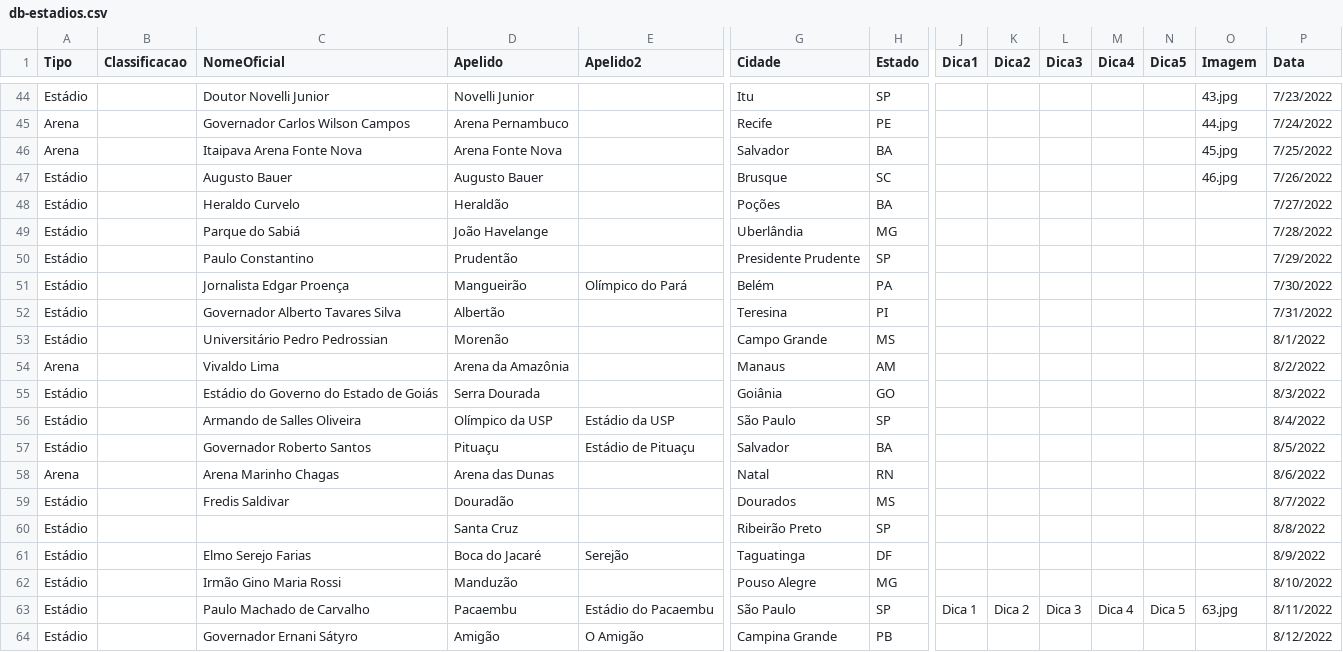
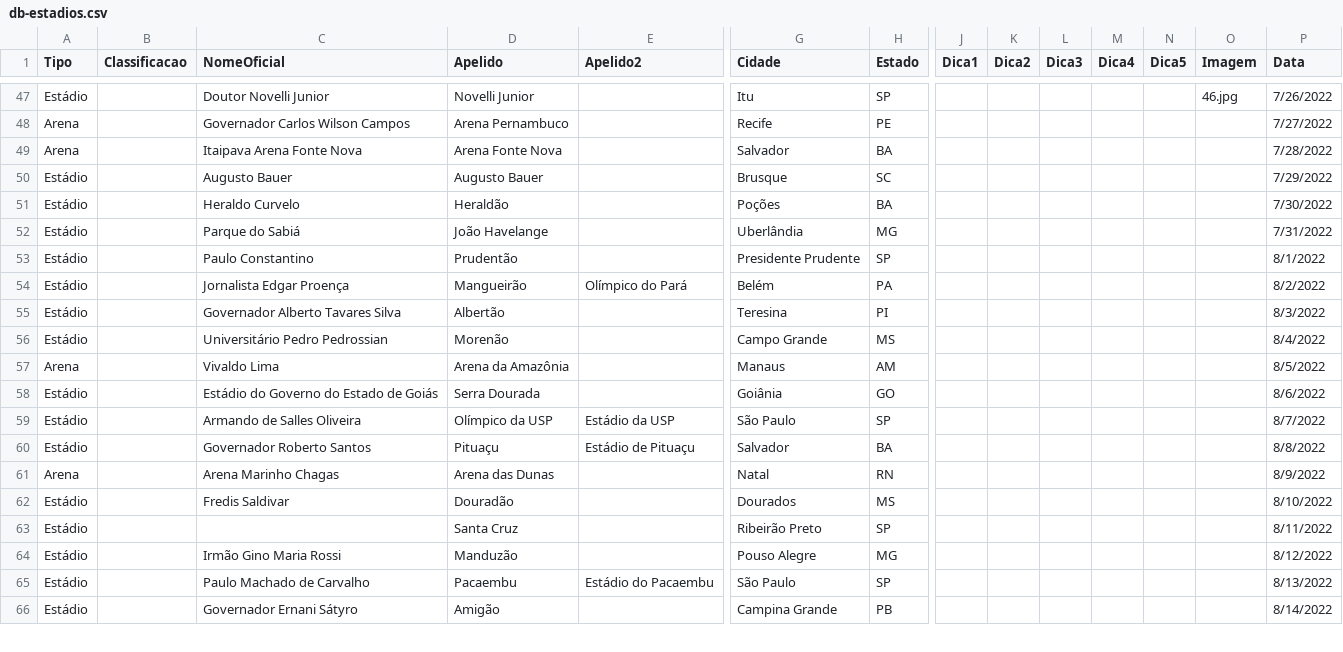
Before and after one commit to jordanferraz/que-estadio, a CSV file: db-estadios.csv, drawn as a sheet; only a part is shown, gaps mark what is left out; removed rows and columns are numbered as before the commit, all else as after; rows hold the shown columns only; the diff covers the shown part only; the diff names each change by its address in the sheet, - before the commit and + after, or states it on an @@ line.

```diff
--- a/db-estadios.csv
+++ b/db-estadios.csv
-O47 (Imagem): 43.jpg
+O47 (Imagem): 46.jpg
-P47 (Data): 7/23/2022
+P47 (Data): 7/26/2022
-O48 (Imagem): 44.jpg
+O48 (Imagem): (empty)
-P48 (Data): 7/24/2022
+P48 (Data): 7/27/2022
-O49 (Imagem): 45.jpg
+O49 (Imagem): (empty)
-P49 (Data): 7/25/2022
+P49 (Data): 7/28/2022
-O50 (Imagem): 46.jpg
+O50 (Imagem): (empty)
-P50 (Data): 7/26/2022
+P50 (Data): 7/29/2022
-P51 (Data): 7/27/2022
+P51 (Data): 7/30/2022
-P52 (Data): 7/28/2022
+P52 (Data): 7/31/2022
-P53 (Data): 7/29/2022
+P53 (Data): 8/1/2022
-P54 (Data): 7/30/2022
+P54 (Data): 8/2/2022
-P55 (Data): 7/31/2022
+P55 (Data): 8/3/2022
-P56 (Data): 8/1/2022
+P56 (Data): 8/4/2022
-P57 (Data): 8/2/2022
+P57 (Data): 8/5/2022
-P58 (Data): 8/3/2022
+P58 (Data): 8/6/2022
-P59 (Data): 8/4/2022
+P59 (Data): 8/7/2022
-P60 (Data): 8/5/2022
+P60 (Data): 8/8/2022
-P61 (Data): 8/6/2022
+P61 (Data): 8/9/2022
-P62 (Data): 8/7/2022
+P62 (Data): 8/10/2022
-P63 (Data): 8/8/2022
+P63 (Data): 8/11/2022
-row 61: Estádio |  | Elmo Serejo Farias | Boca do Jacaré | Serejão | Taguatinga | DF |  |  |  |  |  |  | 8/9/2022
-P64 (Data): 8/10/2022
+P64 (Data): 8/12/2022
-J65 (Dica1): Dica 1
+J65 (Dica1): (empty)
-K65 (Dica2): Dica 2
+K65 (Dica2): (empty)
-L65 (Dica3): Dica 3
+L65 (Dica3): (empty)
-M65 (Dica4): Dica 4
+M65 (Dica4): (empty)
-N65 (Dica5): Dica 5
+N65 (Dica5): (empty)
-O65 (Imagem): 63.jpg
+O65 (Imagem): (empty)
-P65 (Data): 8/11/2022
+P65 (Data): 8/13/2022
-E66 (Apelido2): O Amigão
+E66 (Apelido2): (empty)
-P66 (Data): 8/12/2022
+P66 (Data): 8/14/2022
```
Also changed, not shown: 4 added rows, 3 removed rows and 46 edited cells elsewhere in this file, 5 other files.
